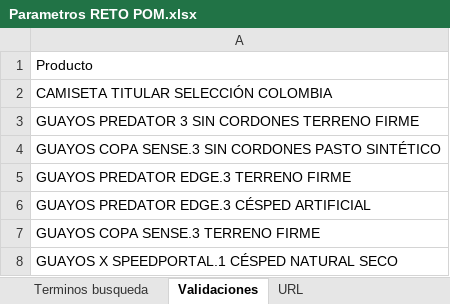
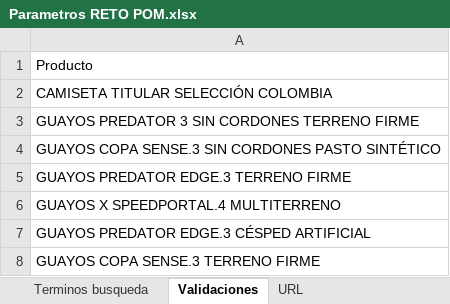
Before and after one commit to Zapataarango/SemilleroSQA, an Excel workbook: Parametros RETO POM.xlsx, sheet Validaciones, drawn as a sheet; values as stored, in another font and other column widths than the file's, no borders; removed rows and columns are numbered as before the commit, all else as after; the diff names each change by its address in the sheet, - before the commit and + after, or states it on an @@ line.

```diff
--- a/Parametros RETO POM.xlsx (sheet Validaciones)
+++ b/Parametros RETO POM.xlsx (sheet Validaciones)
+row 6: GUAYOS X SPEEDPORTAL.4 MULTITERRENO
-row 8: GUAYOS X SPEEDPORTAL.1 CÉSPED NATURAL SECO
```
Also changed, not shown: 20 other files.
